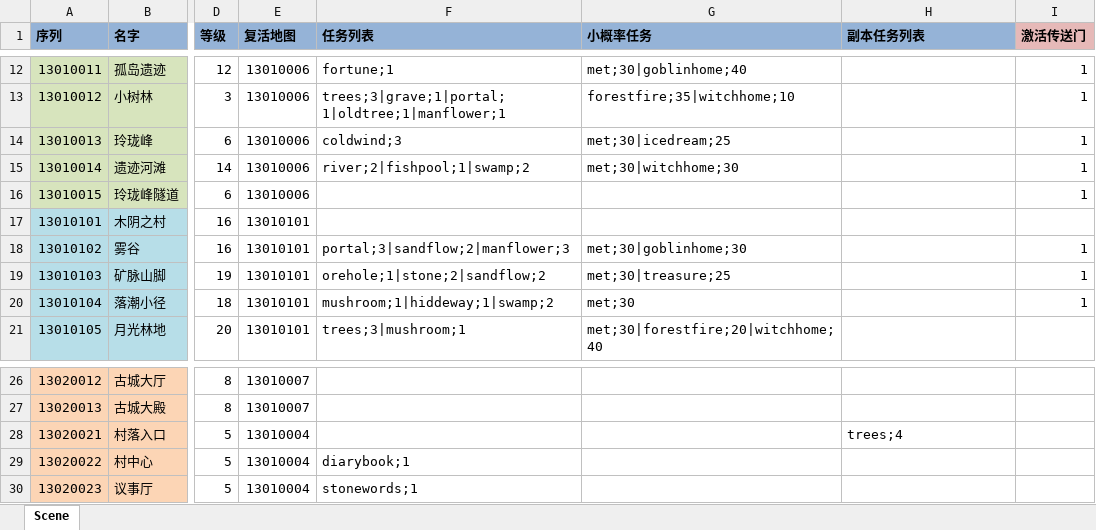
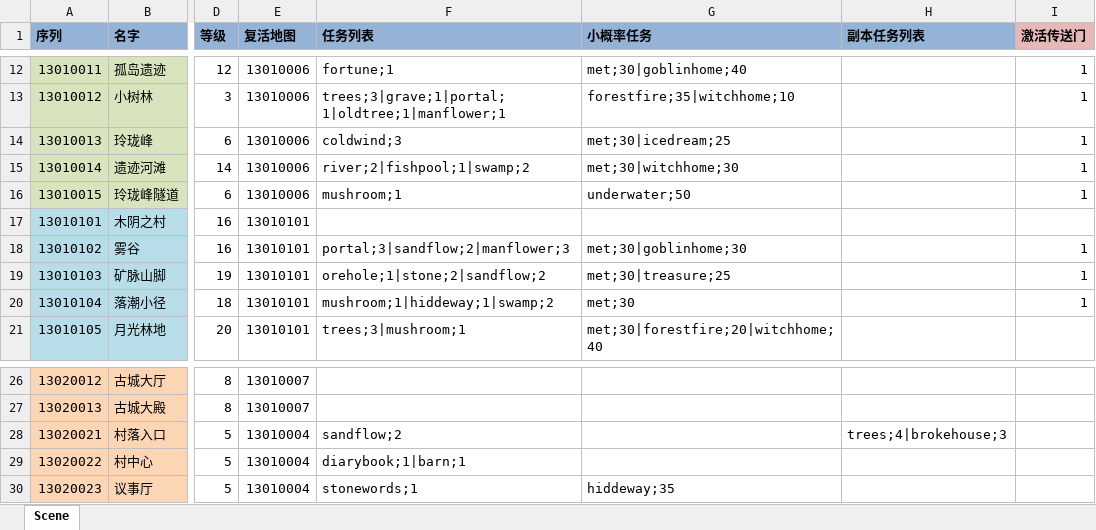
Before and after one commit to realeternia/TOMClassic, an Excel workbook: ConfigData/Xlsx/Scene.xlsx, sheet Scene, drawn as a sheet; only a part is shown, gaps mark what is left out; values as stored, in another font and other column widths than the file's, no borders; conditional formats and table styles not drawn; the diff names each change by its address in the sheet, - before the commit and + after, or states it on an @@ line.

```diff
--- a/ConfigData/Xlsx/Scene.xlsx (sheet Scene)
+++ b/ConfigData/Xlsx/Scene.xlsx (sheet Scene)
-F16 (任务列表): (empty)
+F16 (任务列表): mushroom;1
-G16 (小概率任务): (empty)
+G16 (小概率任务): underwater;50
-F28 (任务列表): (empty)
+F28 (任务列表): sandflow;2
-H28 (副本任务列表): trees;4
+H28 (副本任务列表): trees;4|brokehouse;3
-F29 (任务列表): diarybook;1
+F29 (任务列表): diarybook;1|barn;1
-G30 (小概率任务): (empty)
+G30 (小概率任务): hiddeway;35
```
Also changed, not shown: ConfigData/Xlsx/SceneQuest.xlsx, 5 other files.
